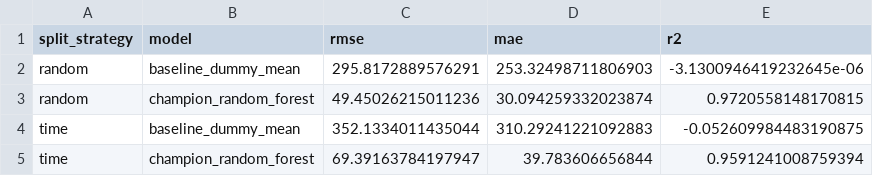
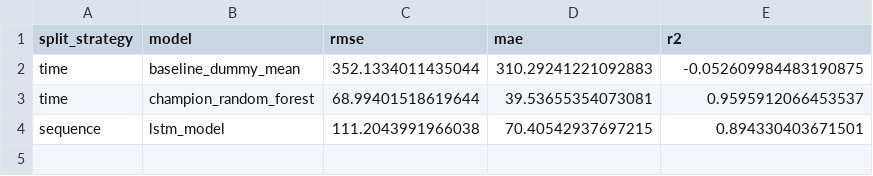
Before and after one commit to bell-kevin/cs6580capstoneProjectTeamWildcats, a CSV file: results/model_metrics.csv, drawn as a sheet.

Commit message:
updated train_model.py to successfull create train and evaluate lstm model. Updated  gitignore to not save lstm model. Added new results containing lstm results to results folder

```diff
--- a/results/model_metrics.csv
+++ b/results/model_metrics.csv
@@ -1,5 +1,4 @@
 split_strategy,model,rmse,mae,r2
-random,baseline_dummy_mean,295.8172889576291,253.32498711806903,-3.1300946419232645e-06
-random,champion_random_forest,49.45026215011236,30.094259332023874,0.9720558148170815
 time,baseline_dummy_mean,352.1334011435044,310.29241221092883,-0.052609984483190875
-time,champion_random_forest,69.39163784197947,39.783606656844,0.9591241008759394
+time,champion_random_forest,68.99401518619644,39.53655354073081,0.9595912066453537
+sequence,lstm_model,111.2043991966038,70.40542937697215,0.894330403671501
```
Also changed, not shown: 5 other files.
